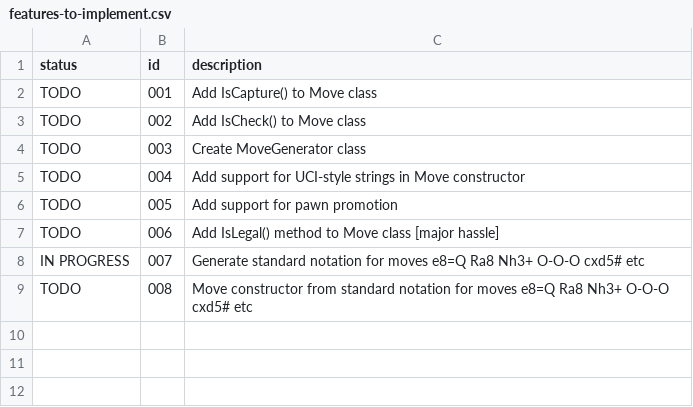
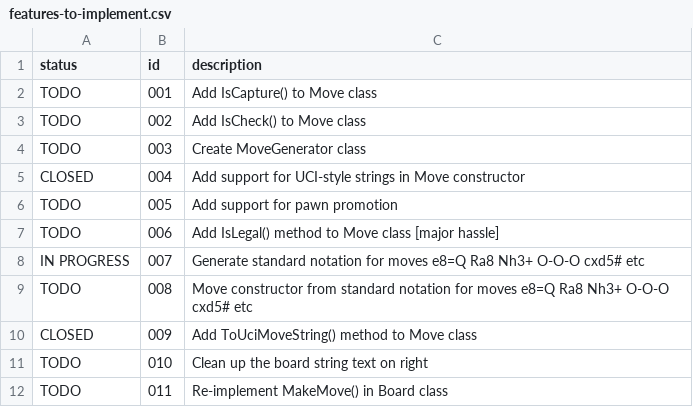
Before and after one commit to davidmayo/ChessEngine001, a CSV file: features-to-implement.csv, drawn as a sheet.

Commit message:
implemented UCI move strings [feature 004, 009]

```diff
--- a/features-to-implement.csv
+++ b/features-to-implement.csv
@@ -4,3 +4,3 @@ TODO,002,Add IsCheck() to Move class
 TODO,003,Create MoveGenerator class
-TODO,004,Add support for UCI-style strings in Move constructor
+CLOSED,004,Add support for UCI-style strings in Move constructor
 TODO,005,Add support for pawn promotion
@@ -9 +9,4 @@ IN PROGRESS,007,Generate standard notation for moves e8=Q Ra8 Nh3+ O-O-O cxd5# e
 TODO,008,Move constructor from standard notation for moves e8=Q Ra8 Nh3+ O-O-O cxd5# etc
+CLOSED,009,Add ToUciMoveString() method to Move class
+TODO,010,Clean up the board string text on right
+TODO,011,Re-implement MakeMove() in Board class
```
Also changed, not shown: bugs.csv, 3 other files.
